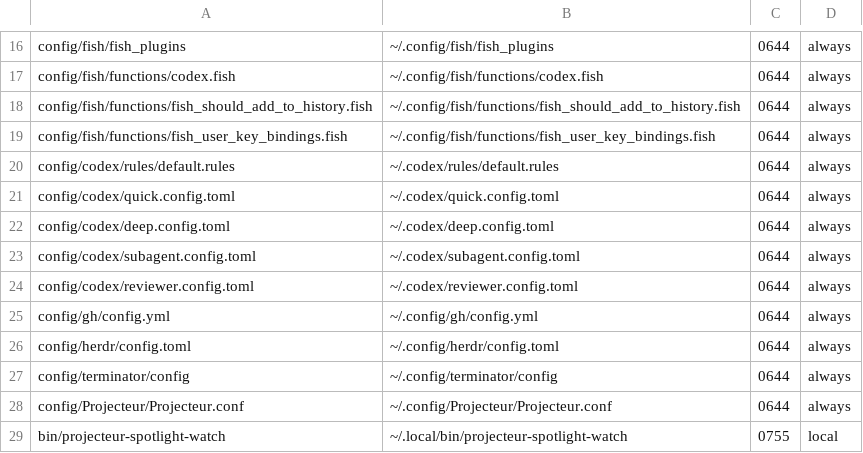
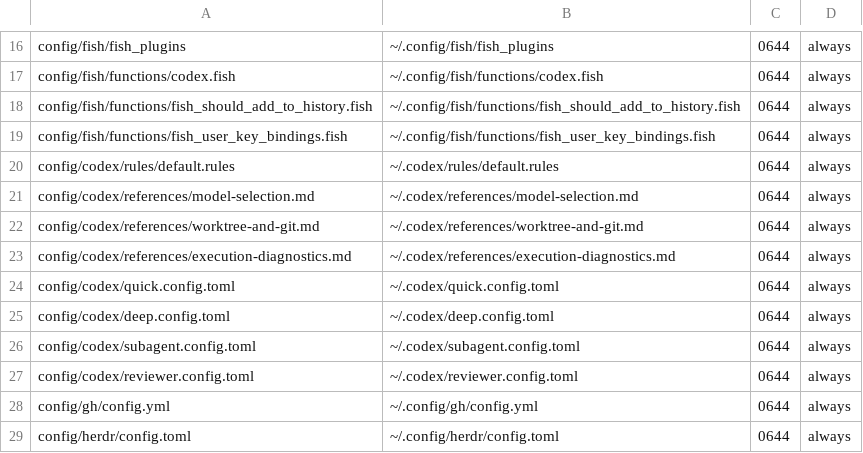
Before and after one commit to ryo-ARAKI/dotfiles-public, a TSV file: manifest/base.tsv, drawn as a sheet; only a part is shown, gaps mark what is left out; the shorter side is filled out with more unchanged rows; the diff names each change by its address in the sheet, - before the commit and + after, or states it on an @@ line.

Commit message:
Add portable Codex procedure references
Distribute model selection, worktree/Git, and execution diagnostics references in both local and remote contexts before switching the shared agreements to on-demand details.

```diff
--- a/manifest/base.tsv
+++ b/manifest/base.tsv
+row 21: config/codex/references/model-selection.md | ~/.codex/references/model-selection.md | 0644 | always
+row 22: config/codex/references/worktree-and-git.md | ~/.codex/references/worktree-and-git.md | 0644 | always
+row 23: config/codex/references/execution-diagnostics.md | ~/.codex/references/execution-diagnostics.md | 0644 | always
```
Also changed, not shown: 3 other files.
